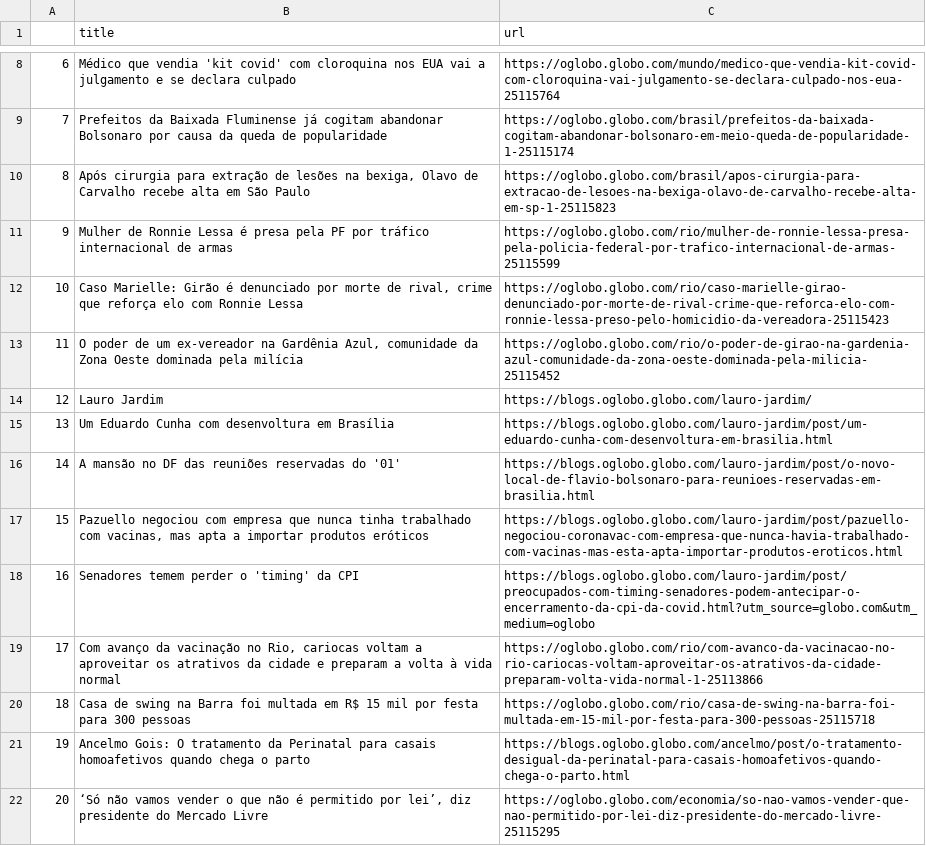
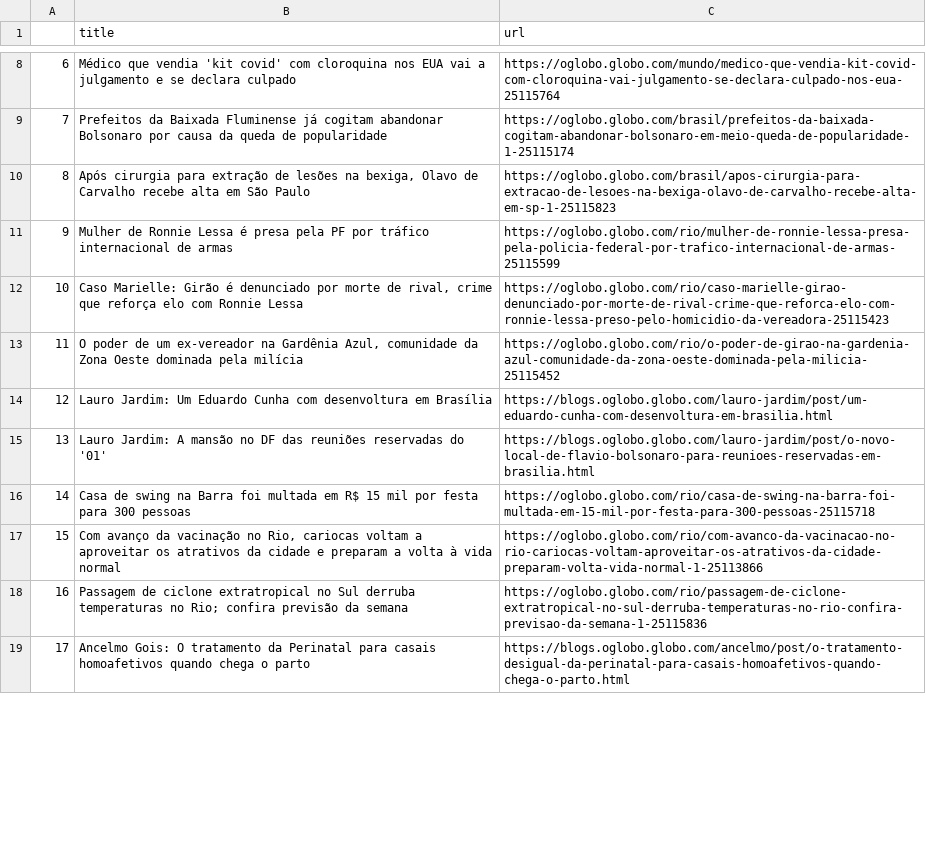
Before and after one commit to belisards/oglobo_headlines, a CSV file: oglobo-headlines.csv, drawn as a sheet; only a part is shown, gaps mark what is left out; removed rows and columns are numbered as before the commit, all else as after; the diff covers the shown part only; the diff names each change by its address in the sheet, - before the commit and + after, or states it on an @@ line.

```diff
--- a/oglobo-headlines.csv
+++ b/oglobo-headlines.csv
-row 14: 12 | Lauro Jardim | https://blogs.oglobo.globo.com/lauro-jardim/
@@ column A renumbered from row 14 down @@
-B14 (title): Um Eduardo…
+B14 (title): Lauro Jardim: Um Eduardo…
-B15 (title): A mansão…
+B15 (title): Lauro Jardim: A mansão…
-row 17: 15 | Pazuello negociou com empresa que nunca tinha trabalhado com vacinas, mas apta a importar produtos eróticos | https://blogs.oglobo.globo.com/lauro-jardim/post/pazuello-negociou-coronavac-com-empresa-que-nunca-havia-trabalhado-com-vacinas-mas-esta-apta-importar-produtos-eroticos.html
-row 18: 16 | Senadores temem perder o 'timing' da CPI | https://blogs.oglobo.globo.com/lauro-jardim/post/preocupados-com-timing-senadores-podem-antecipar-o-encerramento-da-cpi-da-covid.html?utm_source=globo.com&utm_medium=oglobo
@@ row 20 moved to row 16: 14 @@
+row 18: 16 | Passagem de ciclone extratropical no Sul derruba temperaturas no Rio; confira previsão da semana | https://oglobo.globo.com/rio/passagem-de-ciclone-extratropical-no-sul-derruba-temperaturas-no-rio-confira-previsao-da-semana-1-25115836
@@ row 22 moved to row 26: 24 @@
```
Also changed, not shown: 2 added rows, 3 removed rows, 1 moved row and 1 edited cell elsewhere in this file.
